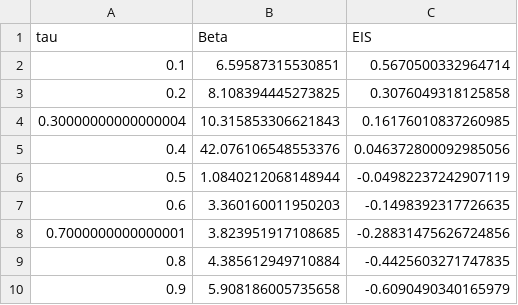
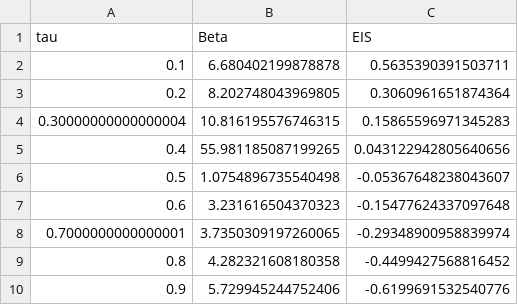
Before and after one commit to lancecundy/EIS, a CSV file: Output/Phase2/QGMM_weekly_4w_ST_seasonal_consumption_newest_ALL.csv, drawn as a sheet.

Commit message:
weekly 4w

```diff
--- a/Output/Phase2/QGMM_weekly_4w_ST_seasonal_consumption_newest_ALL.csv
+++ b/Output/Phase2/QGMM_weekly_4w_ST_seasonal_consumption_newest_ALL.csv
@@ -1,10 +1,10 @@
 tau,Beta,EIS
-0.1,6.59587315530851,0.5670500332964714
-0.2,8.108394445273825,0.3076049318125858
-0.30000000000000004,10.315853306621843,0.16176010837260985
-0.4,42.076106548553376,0.046372800092985056
-0.5,1.0840212068148944,-0.04982237242907119
-0.6,3.360160011950203,-0.1498392317726635
-0.7000000000000001,3.823951917108685,-0.28831475626724856
-0.8,4.385612949710884,-0.4425603271747835
-0.9,5.908186005735658,-0.6090490340165979
+0.1,6.680402199878878,0.5635390391503711
+0.2,8.202748043969805,0.3060961651874364
+0.30000000000000004,10.816195576746315,0.15865596971345283
+0.4,55.981185087199265,0.043122942805640656
+0.5,1.0754896735540498,-0.05367648238043607
+0.6,3.231616504370323,-0.15477624337097648
+0.7000000000000001,3.7350309197260065,-0.29348900958839974
+0.8,4.282321608180358,-0.4499427568816452
+0.9,5.729945244752406,-0.6199691532540776
```
Also changed, not shown: Output/Phase2/QGMM_weekly_4w_TB_seasonal_consumption_newest_ALL.csv.
